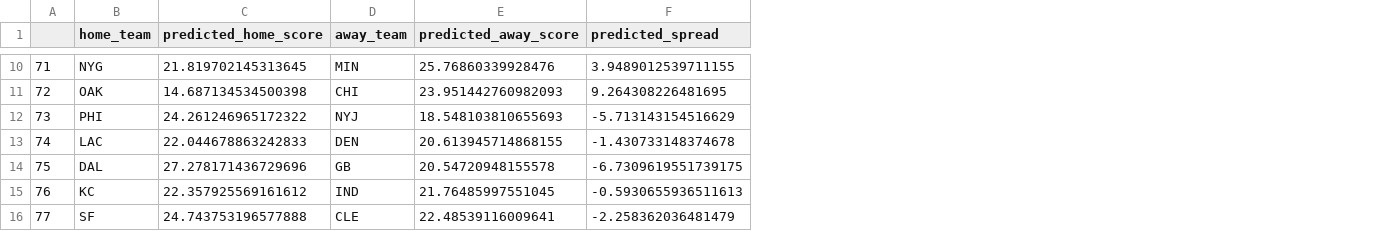
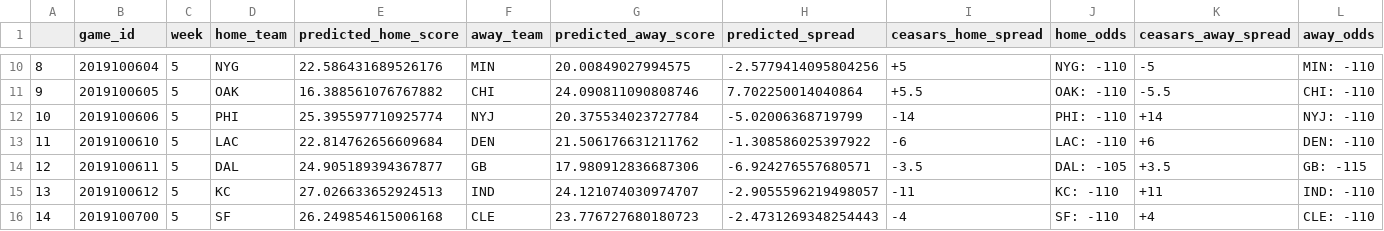
Before and after one commit to jackeiel/NFL2, a CSV file: DATA/Predictions/Predictions_Week_5.csv, drawn as a sheet; only a part is shown, gaps mark what is left out; removed rows and columns are numbered as before the commit, all else as after; the diff covers the shown part only; the diff names each change by its address in the sheet, - before the commit and + after, or states it on an @@ line.

Commit message:
fixed ESPN/R naming, updated week 5 picks

```diff
--- a/DATA/Predictions/Predictions_Week_5.csv
+++ b/DATA/Predictions/Predictions_Week_5.csv
-column A, rows 10-16: 71 | 72 | 73 | 74 | 75 | 76 | 77
+column A, rows 10-16: 8 | 9 | 10 | 11 | 12 | 13 | 14
+column B (game_id), rows 10-16: 2019100604 | 2019100605 | 2019100606 | 2019100610 | 2019100611 | 2019100612 | 2019100700
+column C (week), rows 10-16: all 5
+column I (ceasars_home_spread), rows 10-16: +5 | +5.5 | -14 | -6 | -3.5 | -11 | -4
+column J (home_odds), rows 10-16: NYG: -110 | OAK: -110 | PHI: -110 | LAC: -110 | DAL: -105 | KC: -110 | SF: -110
+column K (ceasars_away_spread), rows 10-16: -5 | -5.5 | +14 | +6 | +3.5 | +11 | +4
+column L (away_odds), rows 10-16: MIN: -110 | CHI: -110 | NYJ: -110 | DEN: -110 | GB: -115 | IND: -110 | CLE: -110
-E10 (predicted_home_score): 21.819702145313645
+E10 (predicted_home_score): 22.586431689526176
-G10 (predicted_away_score): 25.76860339928476
+G10 (predicted_away_score): 20.00849027994575
-H10 (predicted_spread): 3.9489012539711155
+H10 (predicted_spread): -2.5779414095804256
-E11 (predicted_home_score): 14.687134534500398
+E11 (predicted_home_score): 16.388561076767882
-G11 (predicted_away_score): 23.951442760982093
+G11 (predicted_away_score): 24.090811090808746
-H11 (predicted_spread): 9.264308226481695
+H11 (predicted_spread): 7.702250014040864
-E12 (predicted_home_score): 24.261246965172322
+E12 (predicted_home_score): 25.395597710925774
-G12 (predicted_away_score): 18.548103810655693
+G12 (predicted_away_score): 20.375534023727784
-H12 (predicted_spread): -5.713143154516629
+H12 (predicted_spread): -5.02006368719799
-E13 (predicted_home_score): 22.044678863242833
+E13 (predicted_home_score): 22.814762656609684
-G13 (predicted_away_score): 20.613945714868155
+G13 (predicted_away_score): 21.506176631211762
-H13 (predicted_spread): -1.430733148374678
+H13 (predicted_spread): -1.308586025397922
-E14 (predicted_home_score): 27.278171436729696
+E14 (predicted_home_score): 24.905189394367877
-G14 (predicted_away_score): 20.54720948155578
+G14 (predicted_away_score): 17.980912836687306
-H14 (predicted_spread): -6.7309619551739175
+H14 (predicted_spread): -6.924276557680571
-E15 (predicted_home_score): 22.357925569161612
+E15 (predicted_home_score): 27.026633652924513
-G15 (predicted_away_score): 21.76485997551045
+G15 (predicted_away_score): 24.121074030974707
-H15 (predicted_spread): -0.5930655936511613
+H15 (predicted_spread): -2.9055596219498057
-E16 (predicted_home_score): 24.743753196577888
+E16 (predicted_home_score): 26.249854615006168
-G16 (predicted_away_score): 22.48539116009641
+G16 (predicted_away_score): 23.776727680180723
-H16 (predicted_spread): -2.258362036481479
+H16 (predicted_spread): -2.4731269348254443
```
Also changed, not shown: 24 edited cells elsewhere in this file, 3 other files.
